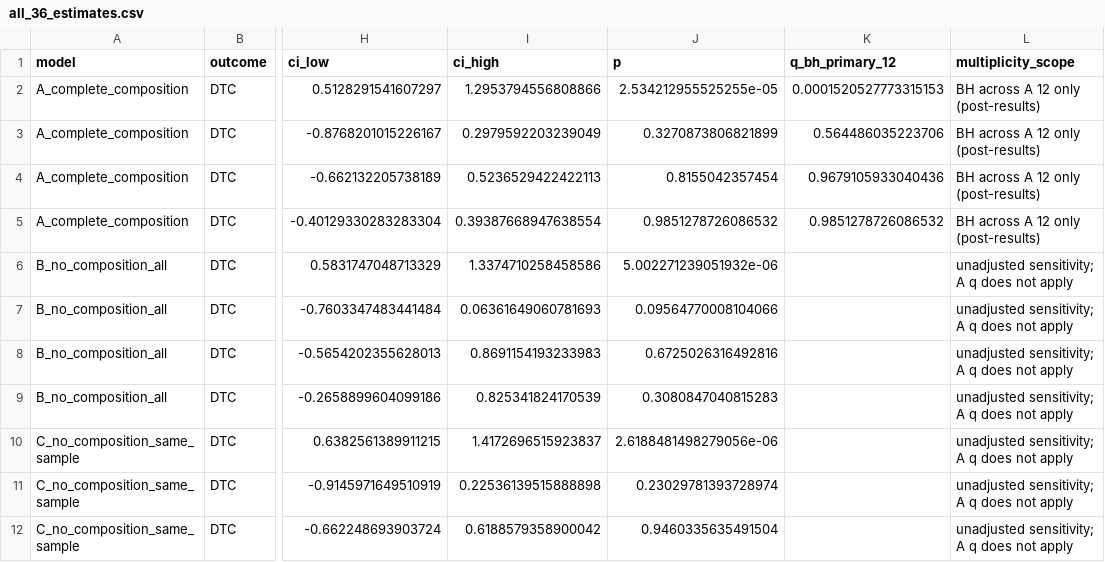
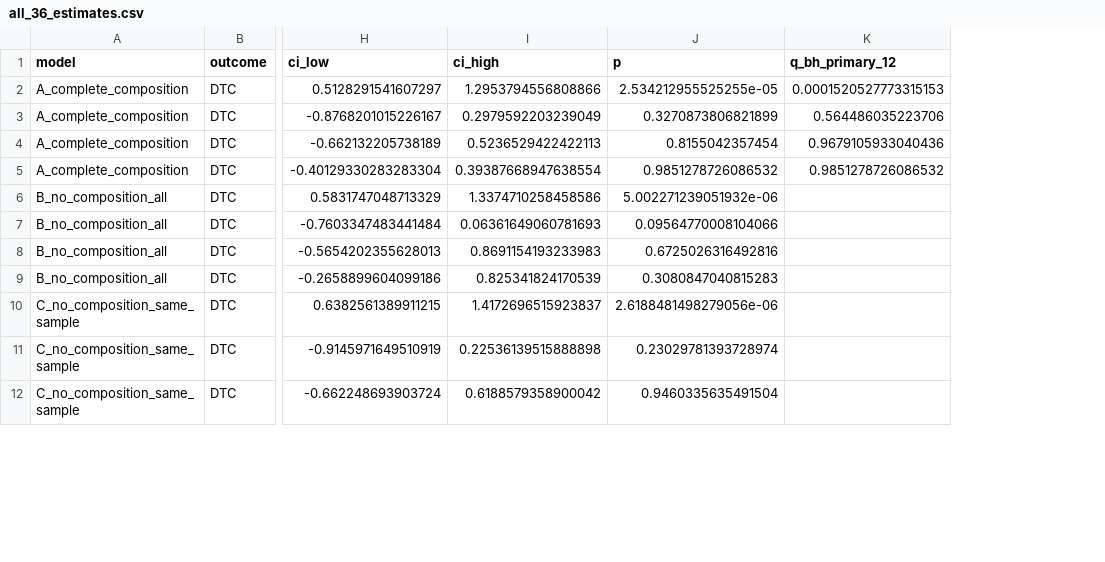
Before and after one commit to shitingzhang/rehab-analytics, a CSV file: data/processed/mode_mix_post_audit/all_36_estimates.csv, drawn as a sheet; only a part is shown, gaps mark what is left out; the diff names each change by its address in the sheet, - before the commit and + after, or states it on an @@ line.

Commit message:
Clarify CMS source dates and simplify result exports

```diff
--- a/data/processed/mode_mix_post_audit/all_36_estimates.csv
+++ b/data/processed/mode_mix_post_audit/all_36_estimates.csv
-column L (multiplicity_scope), rows 2-12: BH across A 12 only (post-results) | BH across A 12 only (post-results) | BH across A 12 only (post-results) | BH across A 12 only (post-results) | unadjusted sensitivity; A q does not apply | unadjusted sensitivity; A q does not apply | unadjusted sensitivity; A q does not apply | unadjusted sensitivity; A q does not apply | unadjusted sensitivity; A q does not apply | unadjusted sensitivity; A q does not apply | unadjusted sensitivity; A q does not apply
```
Also changed, not shown: data/processed/mode_mix_post_audit/primary_12.csv, 3 other files.
